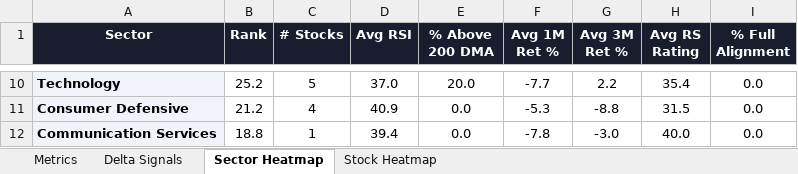
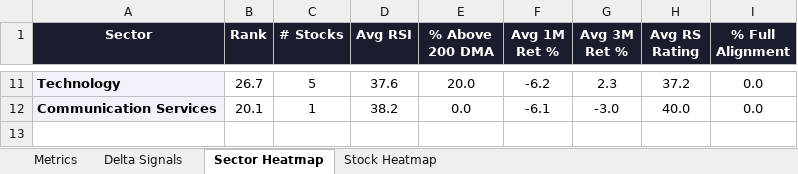
Before and after one commit to RanjitChennai/market-reports, an Excel workbook: NIFTY_50_Technical_Metrics.xlsx, sheet Sector Heatmap, drawn as a sheet; only a part is shown, gaps mark what is left out; values as stored, in another font and other column widths than the file's, no borders; conditional formats not drawn; removed rows and columns are numbered as before the commit, all else as after; the diff covers the shown part only; the diff names each change by its address in the sheet, - before the commit and + after, or states it on an @@ line.

```diff
--- a/NIFTY_50_Technical_Metrics.xlsx (sheet Sector Heatmap)
+++ b/NIFTY_50_Technical_Metrics.xlsx (sheet Sector Heatmap)
-B11 (Rank): 25.2
+B11 (Rank): 26.7
-D11 (Avg RSI): 37.0
+D11 (Avg RSI): 37.6
-F11 (Avg 1M Ret %): -7.7
+F11 (Avg 1M Ret %): -6.2
-G11 (Avg 3M Ret %): 2.2
+G11 (Avg 3M Ret %): 2.3
-H11 (Avg RS Rating): 35.4
+H11 (Avg RS Rating): 37.2
-row 11: Consumer Defensive | 21.2 | 4 | 40.9 | 0.0 | -5.3 | -8.8 | 31.5 | 0.0
-B12 (Rank): 18.8
+B12 (Rank): 20.1
-D12 (Avg RSI): 39.4
+D12 (Avg RSI): 38.2
-F12 (Avg 1M Ret %): -7.8
+F12 (Avg 1M Ret %): -6.1
```
Also changed, not shown: 3 added rows, 2 removed rows and 28 edited cells elsewhere in this sheet, sheet Delta Signals, sheet Metrics, sheet Stock Heatmap.
